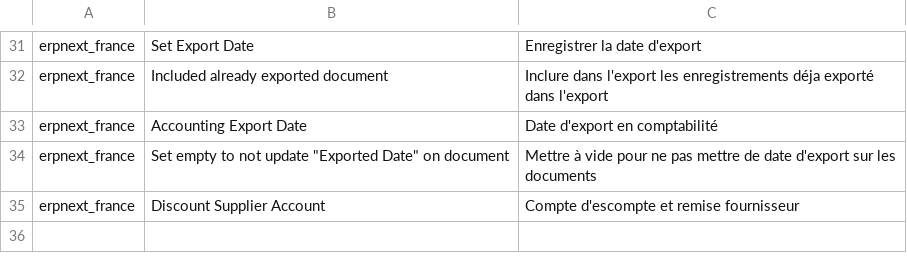
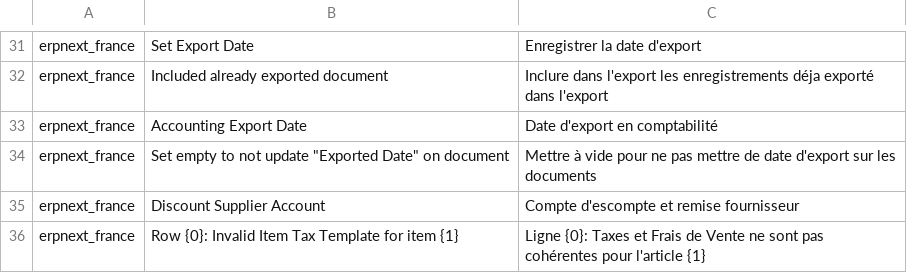
Before and after one commit to britlog/erpnext_france, a CSV file: erpnext_france/translations/fr.csv, drawn as a sheet; only a part is shown, gaps mark what is left out.

Commit message:
add translation

```diff
--- a/erpnext_france/translations/fr.csv
+++ b/erpnext_france/translations/fr.csv
@@ -35 +35,2 @@ erpnext_france,Set empty to not update "Exported Date" on document,Mettre à vid
 erpnext_france,Discount Supplier Account,Compte d'escompte et remise fournisseur
+erpnext_france,Row {0}: Invalid Item Tax Template for item {1},Ligne {0}: Taxes et Frais de Vente ne sont pas cohérentes pour l'article {1}
```
